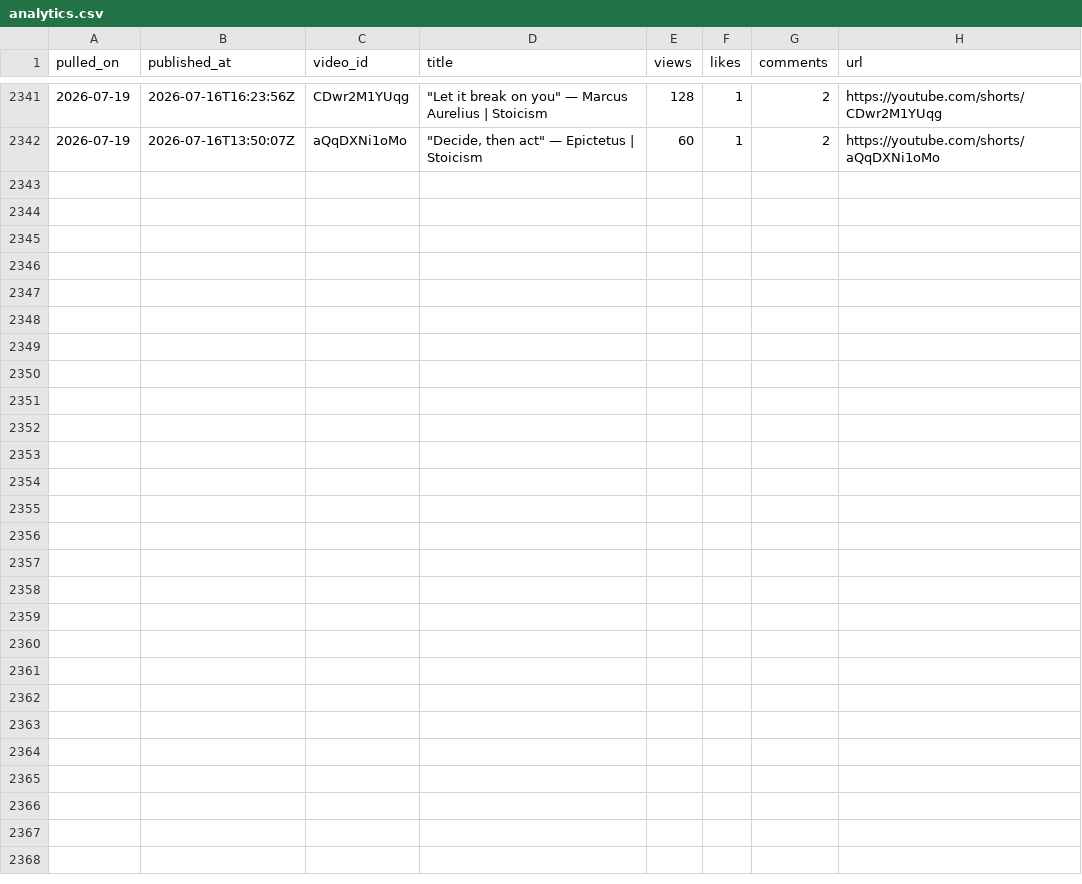
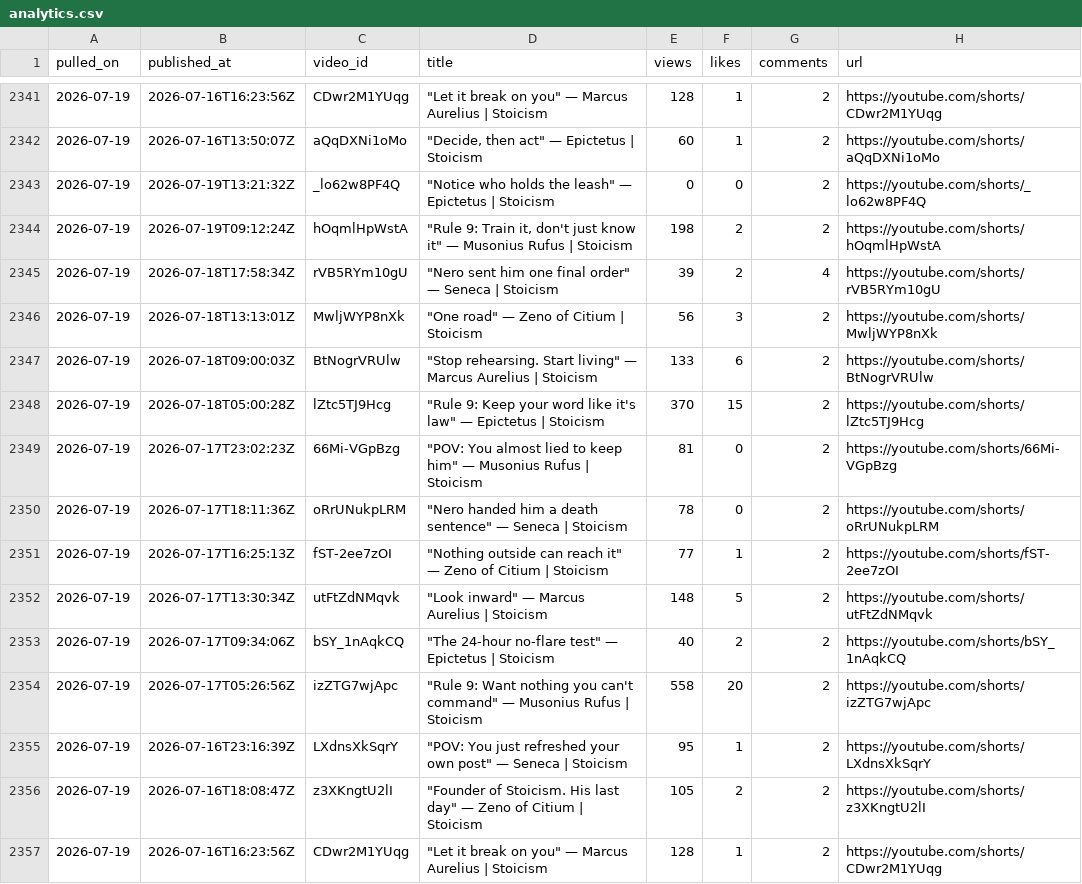
Before and after one commit to soicism2026-ex/stoic-bot, a CSV file: data/analytics.csv, drawn as a sheet; only a part is shown, gaps mark what is left out; the diff names each change by its address in the sheet, - before the commit and + after, or states it on an @@ line.

Commit message:
log: 2026-07-19 post

```diff
--- a/data/analytics.csv
+++ b/data/analytics.csv
+row 2343: 2026-07-19 | 2026-07-19T13:21:32Z | _lo62w8PF4Q | "Notice who holds the leash" — Epictetus | Stoicism | 0 | 0 | 2 | https://youtube.com/shorts/_lo62w8PF4Q
+row 2344: 2026-07-19 | 2026-07-19T09:12:24Z | hOqmlHpWstA | "Rule 9: Train it, don't just know it" — Musonius Rufus | Stoicism | 198 | 2 | 2 | https://youtube.com/shorts/hOqmlHpWstA
+row 2345: 2026-07-19 | 2026-07-18T17:58:34Z | rVB5RYm10gU | "Nero sent him one final order" — Seneca | Stoicism | 39 | 2 | 4 | https://youtube.com/shorts/rVB5RYm10gU
+row 2346: 2026-07-19 | 2026-07-18T13:13:01Z | MwljWYP8nXk | "One road" — Zeno of Citium | Stoicism | 56 | 3 | 2 | https://youtube.com/shorts/MwljWYP8nXk
+row 2347: 2026-07-19 | 2026-07-18T09:00:03Z | BtNogrVRUlw | "Stop rehearsing. Start living" — Marcus Aurelius | Stoicism | 133 | 6 | 2 | https://youtube.com/shorts/BtNogrVRUlw
+row 2348: 2026-07-19 | 2026-07-18T05:00:28Z | lZtc5TJ9Hcg | "Rule 9: Keep your word like it's law" — Epictetus | Stoicism | 370 | 15 | 2 | https://youtube.com/shorts/lZtc5TJ9Hcg
+row 2349: 2026-07-19 | 2026-07-17T23:02:23Z | 66Mi-VGpBzg | "POV: You almost lied to keep him" — Musonius Rufus | Stoicism | 81 | 0 | 2 | https://youtube.com/shorts/66Mi-VGpBzg
+row 2350: 2026-07-19 | 2026-07-17T18:11:36Z | oRrUNukpLRM | "Nero handed him a death sentence" — Seneca | Stoicism | 78 | 0 | 2 | https://youtube.com/shorts/oRrUNukpLRM
+row 2351: 2026-07-19 | 2026-07-17T16:25:13Z | fST-2ee7zOI | "Nothing outside can reach it" — Zeno of Citium | Stoicism | 77 | 1 | 2 | https://youtube.com/shorts/fST-2ee7zOI
+row 2352: 2026-07-19 | 2026-07-17T13:30:34Z | utFtZdNMqvk | "Look inward" — Marcus Aurelius | Stoicism | 148 | 5 | 2 | https://youtube.com/shorts/utFtZdNMqvk
+row 2353: 2026-07-19 | 2026-07-17T09:34:06Z | bSY_1nAqkCQ | "The 24-hour no-flare test" — Epictetus | Stoicism | 40 | 2 | 2 | https://youtube.com/shorts/bSY_1nAqkCQ
+row 2354: 2026-07-19 | 2026-07-17T05:26:56Z | izZTG7wjApc | "Rule 9: Want nothing you can't command" — Musonius Rufus | Stoicism | 558 | 20 | 2 | https://youtube.com/shorts/izZTG7wjApc
+row 2355: 2026-07-19 | 2026-07-16T23:16:39Z | LXdnsXkSqrY | "POV: You just refreshed your own post" — Seneca | Stoicism | 95 | 1 | 2 | https://youtube.com/shorts/LXdnsXkSqrY
+row 2356: 2026-07-19 | 2026-07-16T18:08:47Z | z3XKngtU2lI | "Founder of Stoicism. His last day" — Zeno of Citium | Stoicism | 105 | 2 | 2 | https://youtube.com/shorts/z3XKngtU2lI
+row 2357: 2026-07-19 | 2026-07-16T16:23:56Z | CDwr2M1YUqg | "Let it break on you" — Marcus Aurelius | Stoicism | 128 | 1 | 2 | https://youtube.com/shorts/CDwr2M1YUqg
```
Also changed, not shown: data/channel_stats.csv, data/posts.csv, 3 other files.
